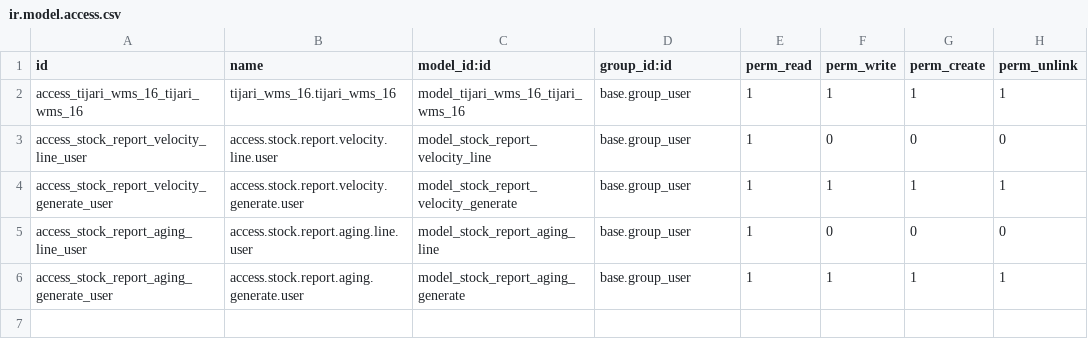
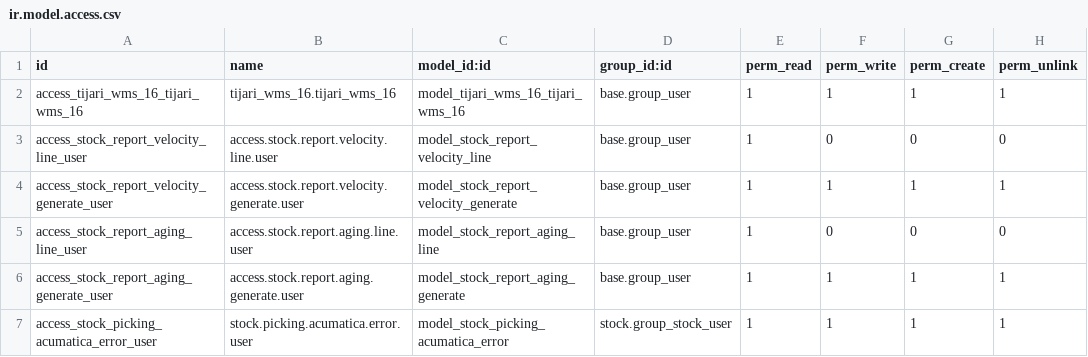
Before and after one commit to Agilar011/WMS-Tijari, a CSV file: tijari_wms_18/security/ir.model.access.csv, drawn as a sheet.

```diff
--- a/tijari_wms_18/security/ir.model.access.csv
+++ b/tijari_wms_18/security/ir.model.access.csv
@@ -6 +6,2 @@ access_stock_report_aging_line_user,access.stock.report.aging.line.user,model_st
 access_stock_report_aging_generate_user,access.stock.report.aging.generate.user,model_stock_report_aging_generate,base.group_user,1,1,1,1
+access_stock_picking_acumatica_error_user,stock.picking.acumatica.error.user,model_stock_picking_acumatica_error,stock.group_stock_user,1,1,1,1
```
Also changed, not shown: acumatica_all_import/security/ir.model.access.csv, 5 other files.
